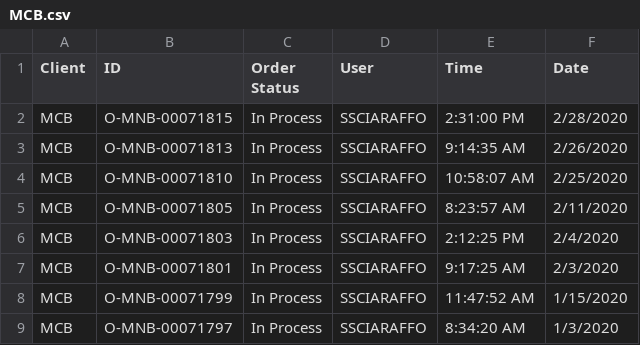
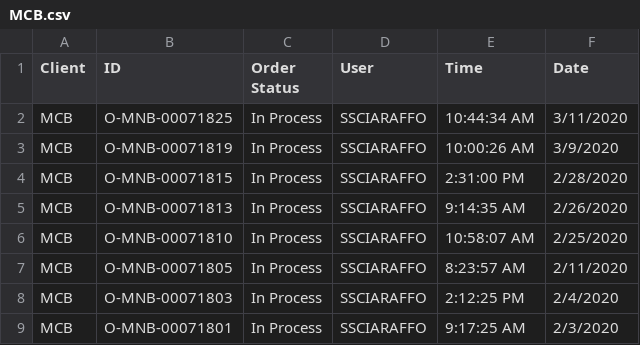
Before and after one commit to telagraphic/order-dashboard, a CSV file: server/jobs/feeds/pageflex/MCB.csv, drawn as a sheet; only a part is shown; the shorter side is filled out with more unchanged rows.

```diff
--- a/server/jobs/feeds/pageflex/MCB.csv
+++ b/server/jobs/feeds/pageflex/MCB.csv
@@ -1,2 +1,4 @@
 Client,ID,Order Status,User,Time,Date
+MCB,O‑MNB‑00071825,In Process,SSCIARAFFO,10:44:34 AM,3/11/2020
+MCB,O‑MNB‑00071819,In Process,SSCIARAFFO,10:00:26 AM,3/9/2020
 MCB,O‑MNB‑00071815,In Process,SSCIARAFFO,2:31:00 PM,2/28/2020
```
Also changed, not shown: server/jobs/feeds/pageflex/ASB.csv, server/jobs/feeds/pageflex/GroupM.csv, 18 other files.
